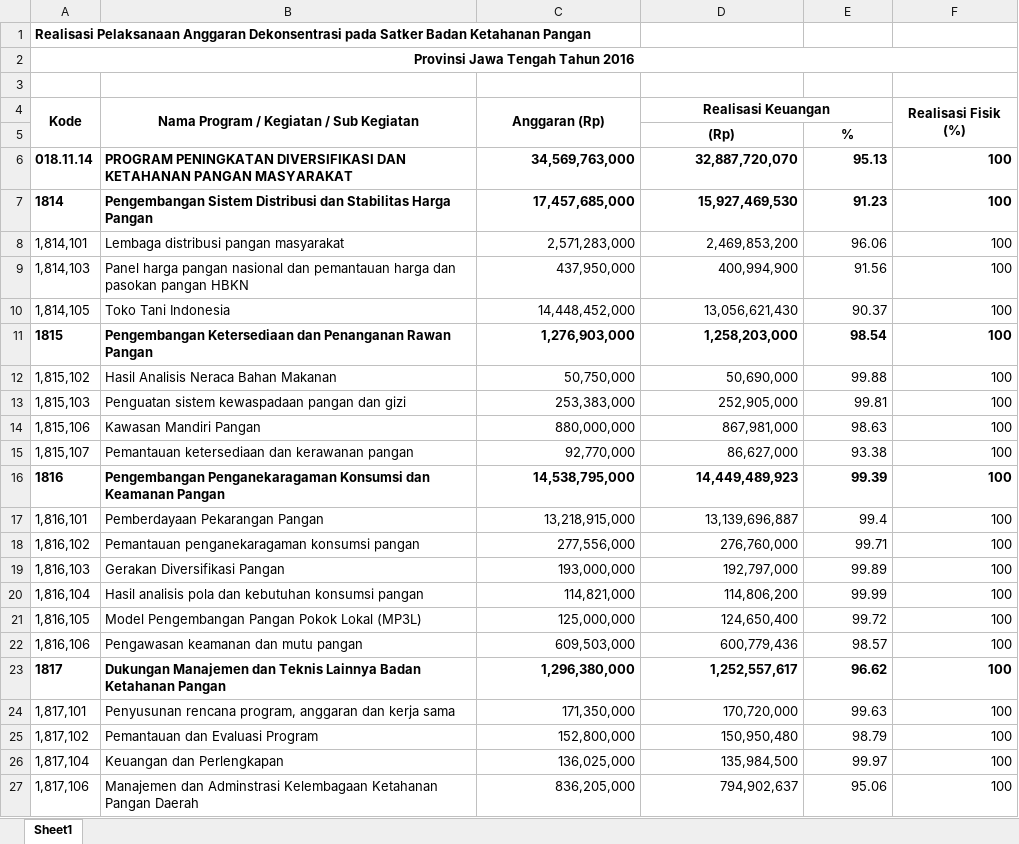
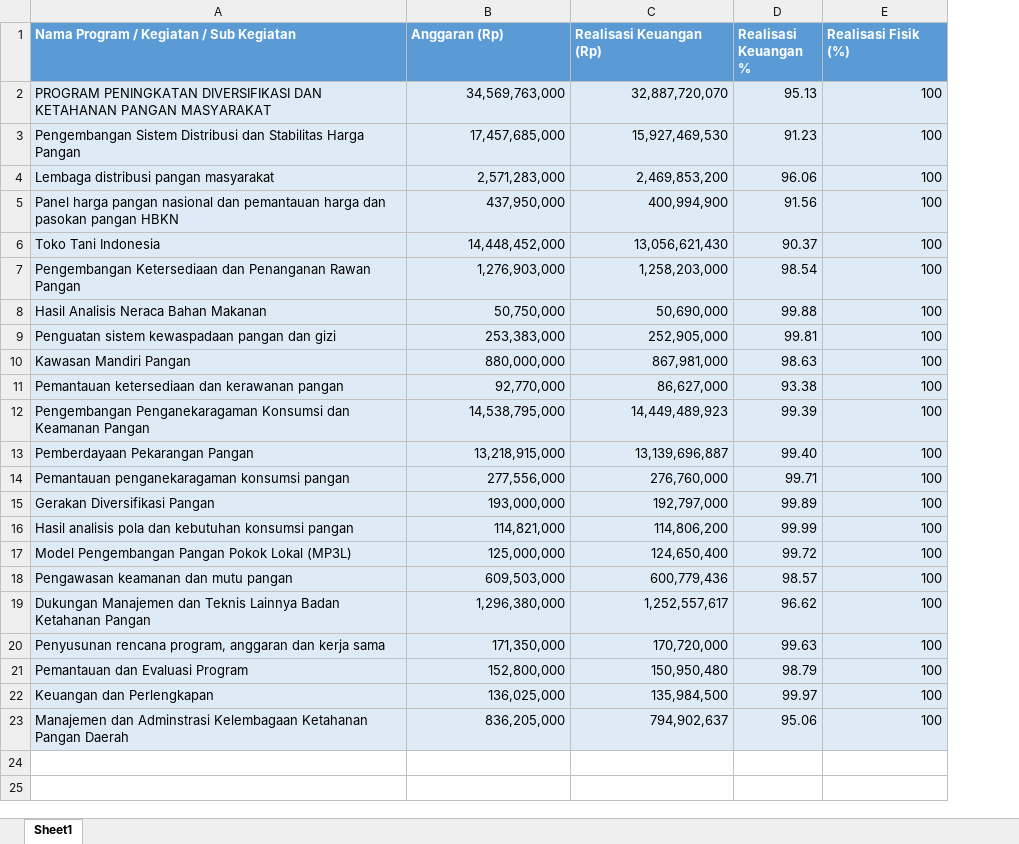
Before and after one commit to imanudinsubagja/tugas_sesi_4_analisis_data, an Excel workbook: realisasi-apbn-2016.xlsx, sheet Sheet1, drawn as a sheet; only a part is shown; values as stored, in another font and other column widths than the file's, no borders; removed rows and columns are numbered as before the commit, all else as after; the diff covers the shown part only; the diff names each change by its address in the sheet, - before the commit and + after, or states it on an @@ line.

```diff
--- a/realisasi-apbn-2016.xlsx (sheet Sheet1)
+++ b/realisasi-apbn-2016.xlsx (sheet Sheet1)
-column A (Kode), rows 6-27: 018.11.14 | 1814 | 1,814,101 | 1,814,103 | 1,814,105 | 1815 | 1,815,102 | 1,815,103 | 1,815,106 | 1,815,107 | 1816 | 1,816,101 | 1,816,102 | 1,816,103 | 1,816,104 | 1,816,105 | 1,816,106 | 1817 | 1,817,101 | 1,817,102 | 1,817,104 | 1,817,106
-row 1: Realisasi Pelaksanaan Anggaran Dekonsentrasi pada Satker Badan Ketahanan Pangan
-row 2: Provinsi Jawa Tengah Tahun 2016
-row 3: (empty)
-A1:E1 fill: none
+A1:E1 fill: #5B9BD5
@@ A1:C1 text colour: black → #FFFFFF, alignment: center → left @@
-B4:B5 merged
-C4:C5 merged
-C1: Realisasi Keuangan
+C1: Realisasi Keuangan (Rp)
-D4:E4 merged
-D1: (empty)
+D1: Realisasi Keuangan %
@@ E1 text colour: black → #FFFFFF, alignment: center → left @@
-F4:F5 merged
-row 5:  |  |  | (Rp) | %
-A2:E23 fill: none
+A2:E23 fill: #DEEBF7
-A2:E3 bold: on
+A2:E3 bold: off
-A7:E7 bold: on
+A7:E7 bold: off
-A12:E12 bold: on
+A12:E12 bold: off
-D13 (Realisasi Keuangan %): 99.4
+D13 (Realisasi Keuangan %): 99.40
-A19:E19 bold: on
+A19:E19 bold: off
```
Also changed, not shown: 2 removed rows elsewhere in this sheet, realisasi-apbn-2014.xlsx, realisasi-apbn-2015.xlsx, 2 other files.
